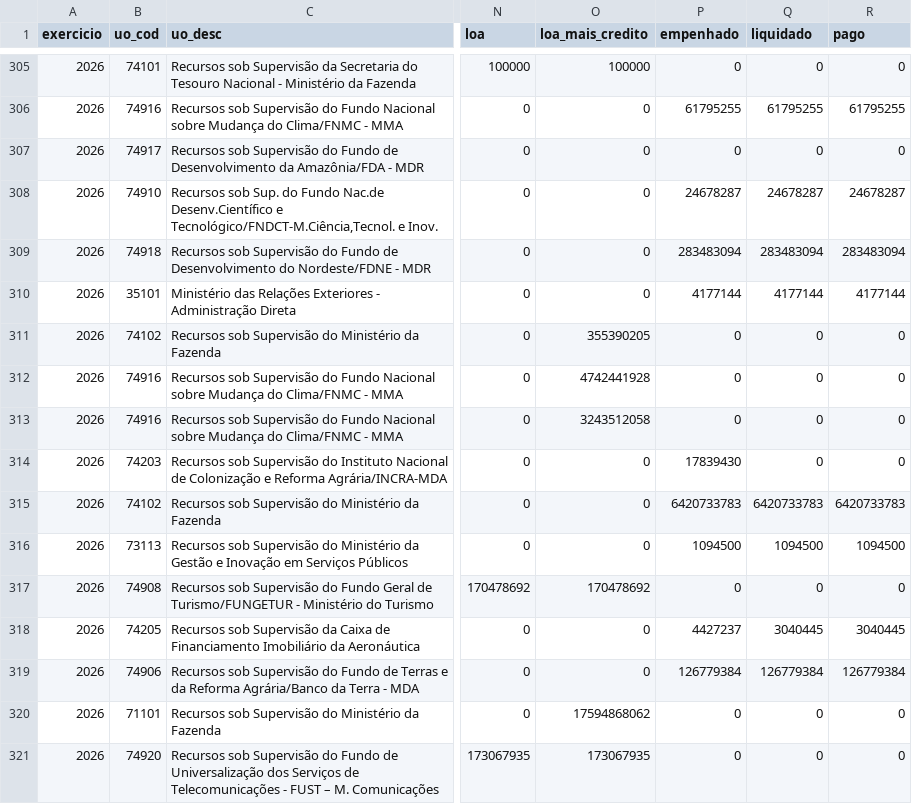
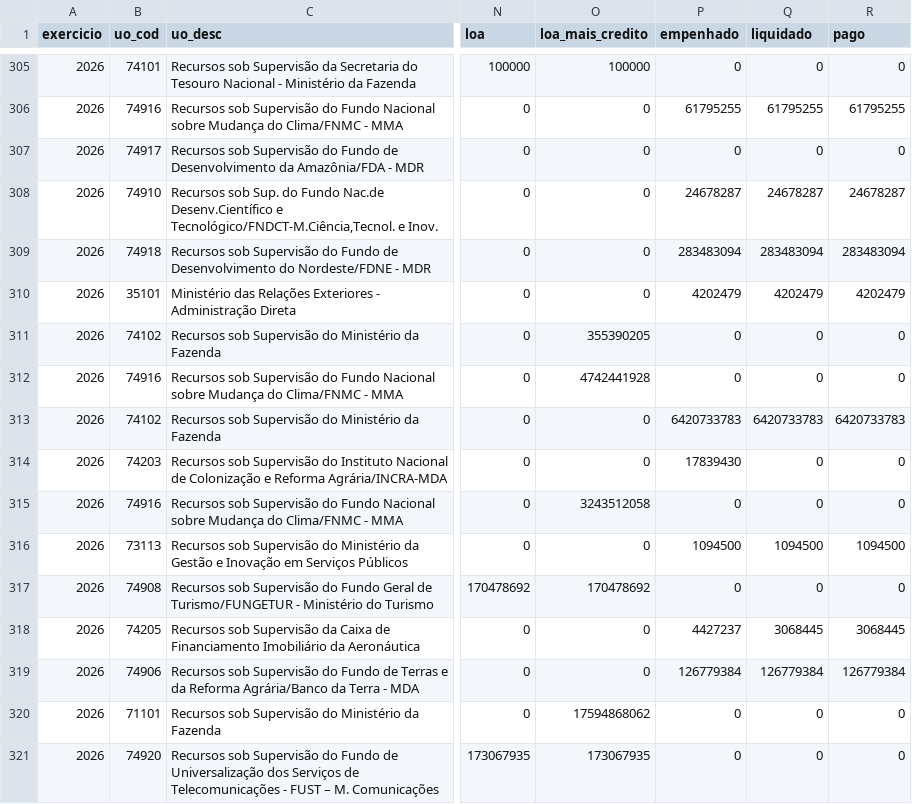
Before and after one commit to hpmsc/painel_fundos, a CSV file: dados/bruto/siop_inversoes_2026.csv, drawn as a sheet; only a part is shown, gaps mark what is left out; the diff covers the shown part only; the diff names each change by its address in the sheet, - before the commit and + after, or states it on an @@ line.

```diff
--- a/dados/bruto/siop_inversoes_2026.csv
+++ b/dados/bruto/siop_inversoes_2026.csv
-P310 (empenhado): 4177144
+P310 (empenhado): 4202479
-Q310 (liquidado): 4177144
+Q310 (liquidado): 4202479
-R310 (pago): 4177144
+R310 (pago): 4202479
@@ row 315 moved to row 313: 2026 @@
-Q318 (liquidado): 3040445
+Q318 (liquidado): 3068445
-R318 (pago): 3040445
+R318 (pago): 3068445
```
Also changed, not shown: 3 added rows, 3 removed rows, 35 moved rows and 13 edited cells elsewhere in this file, dados/bruto/siop_2026.csv, dados/bruto/siop_fontes_2026.csv, 1 other file.
